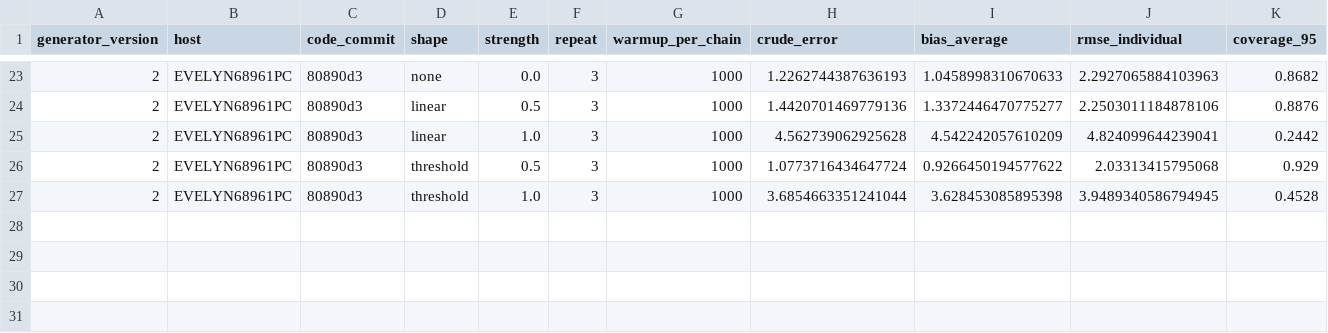
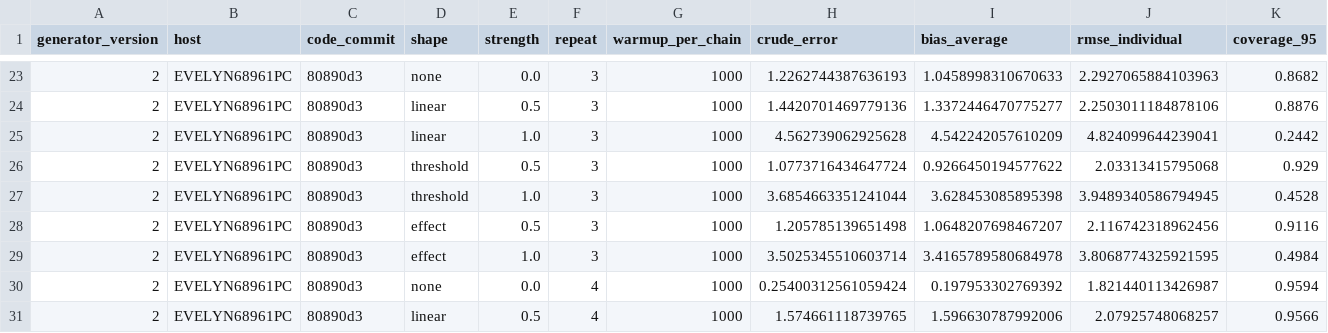
Before and after one commit to Evelyn68961/hidden-confounding-stress-test, a CSV file: results/generator-v2/forest_warmup_1000/EVELYN68961PC.csv, drawn as a sheet; only a part is shown, gaps mark what is left out; rows hold the shown columns only; the diff names each change by its address in the sheet, - before the commit and + after, or states it on an @@ line.

```diff
--- a/results/generator-v2/forest_warmup_1000/EVELYN68961PC.csv
+++ b/results/generator-v2/forest_warmup_1000/EVELYN68961PC.csv
+row 28: 2 | EVELYN68961PC | 80890d3 | effect | 0.5 | 3 | 1000 | 1.205785139651498 | 1.0648207698467207 | 2.116742318962456 | 0.9116
+row 29: 2 | EVELYN68961PC | 80890d3 | effect | 1.0 | 3 | 1000 | 3.5025345510603714 | 3.4165789580684978 | 3.8068774325921595 | 0.4984
+row 30: 2 | EVELYN68961PC | 80890d3 | none | 0.0 | 4 | 1000 | 0.25400312561059424 | 0.197953302769392 | 1.821440113426987 | 0.9594
+row 31: 2 | EVELYN68961PC | 80890d3 | linear | 0.5 | 4 | 1000 | 1.574661118739765 | 1.596630787992006 | 2.07925748068257 | 0.9566
```
Also changed, not shown: 1 other file.
